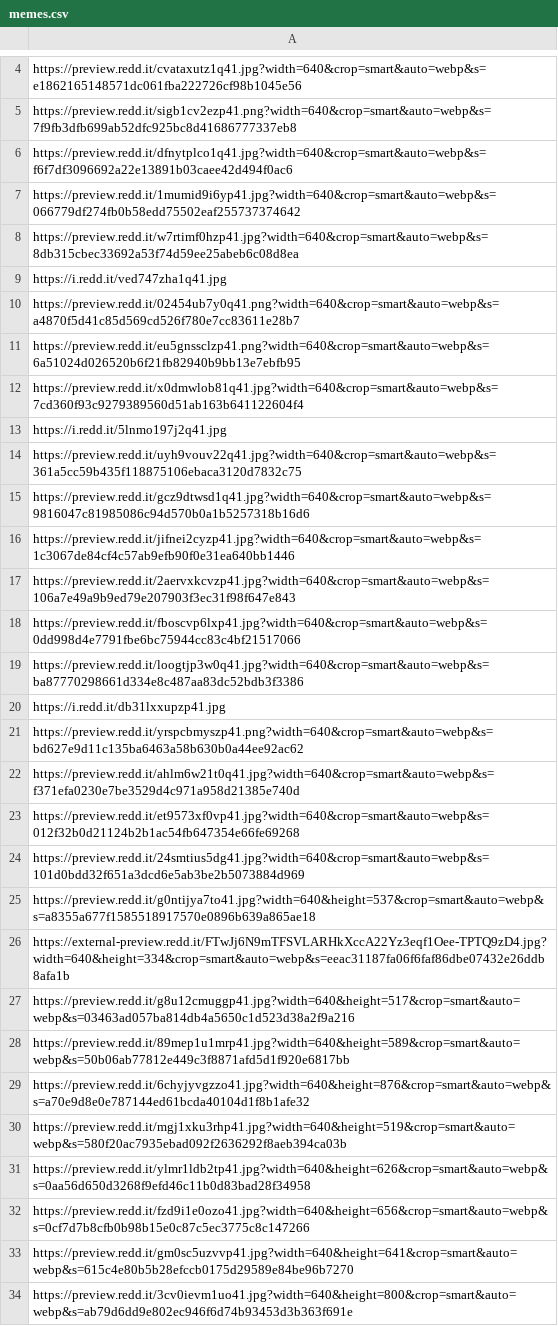
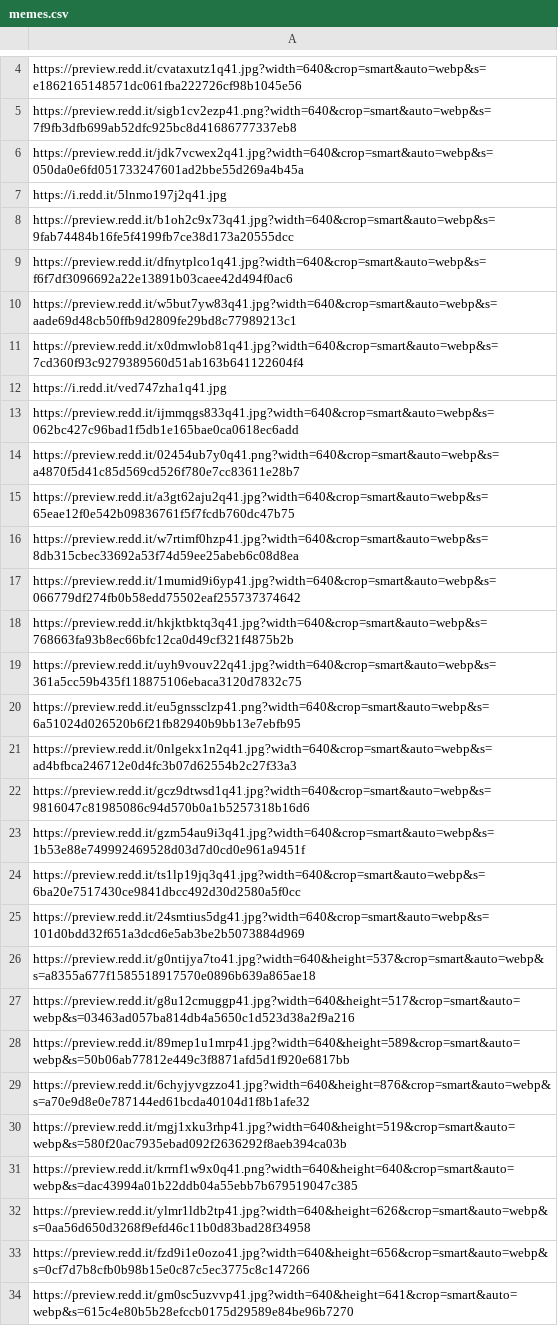
Before and after one commit to zdsteele/covidtexas, a CSV file: static/csv/memes.csv, drawn as a sheet; only a part is shown, gaps mark what is left out; the shorter side is filled out with more unchanged rows; the diff covers the shown part only.

```diff
--- a/static/csv/memes.csv
+++ b/static/csv/memes.csv
@@ -5,23 +5,23 @@ https://preview.redd.it/cvataxutz1q41.jpg?width=640&crop=smart&auto=webp&s=e1862
 https://preview.redd.it/sigb1cv2ezp41.png?width=640&crop=smart&auto=webp&s=7f9fb3dfb699ab52dfc925bc8d41686777337eb8
+https://preview.redd.it/jdk7vcwex2q41.jpg?width=640&crop=smart&auto=webp&s=050da0e6fd051733247601ad2bbe55d269a4b45a
+https://i.redd.it/5lnmo197j2q41.jpg
+https://preview.redd.it/b1oh2c9x73q41.jpg?width=640&crop=smart&auto=webp&s=9fab74484b16fe5f4199fb7ce38d173a20555dcc
 https://preview.redd.it/dfnytplco1q41.jpg?width=640&crop=smart&auto=webp&s=f6f7df3096692a22e13891b03caee42d494f0ac6
+https://preview.redd.it/w5but7yw83q41.jpg?width=640&crop=smart&auto=webp&s=aade69d48cb50ffb9d2809fe29bd8c77989213c1
+https://preview.redd.it/x0dmwlob81q41.jpg?width=640&crop=smart&auto=webp&s=7cd360f93c9279389560d51ab163b641122604f4
+https://i.redd.it/ved747zha1q41.jpg
+https://preview.redd.it/ijmmqgs833q41.jpg?width=640&crop=smart&auto=webp&s=062bc427c96bad1f5db1e165bae0ca0618ec6add
+https://preview.redd.it/02454ub7y0q41.png?width=640&crop=smart&auto=webp&s=a4870f5d41c85d569cd526f780e7cc83611e28b7
+https://preview.redd.it/a3gt62aju2q41.jpg?width=640&crop=smart&auto=webp&s=65eae12f0e542b09836761f5f7fcdb760dc47b75
+https://preview.redd.it/w7rtimf0hzp41.jpg?width=640&crop=smart&auto=webp&s=8db315cbec33692a53f74d59ee25abeb6c08d8ea
 https://preview.redd.it/1mumid9i6yp41.jpg?width=640&crop=smart&auto=webp&s=066779df274fb0b58edd75502eaf255737374642
-https://preview.redd.it/w7rtimf0hzp41.jpg?width=640&crop=smart&auto=webp&s=8db315cbec33692a53f74d59ee25abeb6c08d8ea
-https://i.redd.it/ved747zha1q41.jpg
-https://preview.redd.it/02454ub7y0q41.png?width=640&crop=smart&auto=webp&s=a4870f5d41c85d569cd526f780e7cc83611e28b7
+https://preview.redd.it/hkjktbktq3q41.jpg?width=640&crop=smart&auto=webp&s=768663fa93b8ec66bfc12ca0d49cf321f4875b2b
+https://preview.redd.it/uyh9vouv22q41.jpg?width=640&crop=smart&auto=webp&s=361a5cc59b435f118875106ebaca3120d7832c75
 https://preview.redd.it/eu5gnssclzp41.png?width=640&crop=smart&auto=webp&s=6a51024d026520b6f21fb82940b9bb13e7ebfb95
-https://preview.redd.it/x0dmwlob81q41.jpg?width=640&crop=smart&auto=webp&s=7cd360f93c9279389560d51ab163b641122604f4
-https://i.redd.it/5lnmo197j2q41.jpg
-https://preview.redd.it/uyh9vouv22q41.jpg?width=640&crop=smart&auto=webp&s=361a5cc59b435f118875106ebaca3120d7832c75
+https://preview.redd.it/0nlgekx1n2q41.jpg?width=640&crop=smart&auto=webp&s=ad4bfbca246712e0d4fc3b07d62554b2c27f33a3
 https://preview.redd.it/gcz9dtwsd1q41.jpg?width=640&crop=smart&auto=webp&s=9816047c81985086c94d570b0a1b5257318b16d6
-https://preview.redd.it/jifnei2cyzp41.jpg?width=640&crop=smart&auto=webp&s=1c3067de84cf4c57ab9efb90f0e31ea640bb1446
-https://preview.redd.it/2aervxkcvzp41.jpg?width=640&crop=smart&auto=webp&s=106a7e49a9b9ed79e207903f3ec31f98f647e843
-https://preview.redd.it/fboscvp6lxp41.jpg?width=640&crop=smart&auto=webp&s=0dd998d4e7791fbe6bc75944cc83c4bf21517066
-https://preview.redd.it/loogtjp3w0q41.jpg?width=640&crop=smart&auto=webp&s=ba87770298661d334e8c487aa83dc52bdb3f3386
-https://i.redd.it/db31lxxupzp41.jpg
-https://preview.redd.it/yrspcbmyszp41.png?width=640&crop=smart&auto=webp&s=bd627e9d11c135ba6463a58b630b0a44ee92ac62
-https://preview.redd.it/ahlm6w21t0q41.jpg?width=640&crop=smart&auto=webp&s=f371efa0230e7be3529d4c971a958d21385e740d
-https://preview.redd.it/et9573xf0vp41.jpg?width=640&crop=smart&auto=webp&s=012f32b0d21124b2b1ac54fb647354e66fe69268
+https://preview.redd.it/gzm54au9i3q41.jpg?width=640&crop=smart&auto=webp&s=1b53e88e749992469528d03d7d0cd0e961a9451f
+https://preview.redd.it/ts1lp19jq3q41.jpg?width=640&crop=smart&auto=webp&s=6ba20e7517430ce9841dbcc492d30d2580a5f0cc
 https://preview.redd.it/24smtius5dg41.jpg?width=640&crop=smart&auto=webp&s=101d0bdd32f651a3dcd6e5ab3be2b5073884d969
 https://preview.redd.it/g0ntijya7to41.jpg?width=640&height=537&crop=smart&auto=webp&s=a8355a677f1585518917570e0896b639a865ae18
-https://external-preview.redd.it/FTwJj6N9mTFSVLARHkXccA22Yz3eqf1Oee-TPTQ9zD4.jpg?width=640&height=334&crop=smart&auto=webp&s=eeac31187fa06f6faf86dbe07432e26ddb8afa1b
 https://preview.redd.it/g8u12cmuggp41.jpg?width=640&height=517&crop=smart&auto=webp&s=03463ad057ba814db4a5650c1d523d38a2f9a216
@@ -30,2 +30,3 @@ https://preview.redd.it/6chyjyvgzzo41.jpg?width=640&height=876&crop=smart&auto=w
 https://preview.redd.it/mgj1xku3rhp41.jpg?width=640&height=519&crop=smart&auto=webp&s=580f20ac7935ebad092f2636292f8aeb394ca03b
+https://preview.redd.it/krrnf1w9x0q41.png?width=640&height=640&crop=smart&auto=webp&s=dac43994a01b22ddb04a55ebb7b679519047c385
 https://preview.redd.it/ylmr1ldb2tp41.jpg?width=640&height=626&crop=smart&auto=webp&s=0aa56d650d3268f9efd46c11b0d83bad28f34958
```
Also changed, not shown: 1 added row, 2 removed rows, 1 moved row and 1 edited cell elsewhere in this file, static/csv/headlines.csv, 3 other files.
